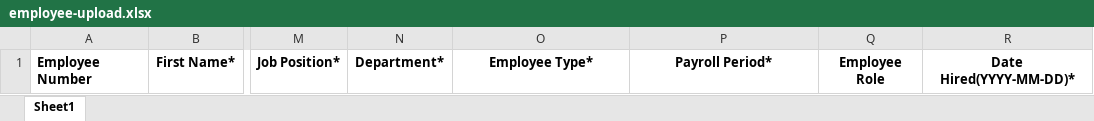
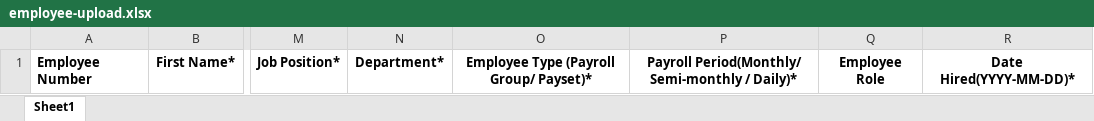
Before and after one commit to geekineers/lemonade, an Excel workbook: public/xls_template/employee-upload.xlsx, sheet Sheet1, drawn as a sheet; only a part is shown, gaps mark what is left out; values as stored, in another font and other column widths than the file's, no borders; the diff names each change by its address in the sheet, - before the commit and + after, or states it on an @@ line.

Commit message:
XLS Template

```diff
--- a/public/xls_template/employee-upload.xlsx (sheet Sheet1)
+++ b/public/xls_template/employee-upload.xlsx (sheet Sheet1)
-O1: Employee Type*
+O1: Employee Type (Payroll Group/ Payset)*
-P1: Payroll Period*
+P1: Payroll Period(Monthly/ Semi-monthly / Daily)*
```
Also changed, not shown: 1 other file.
